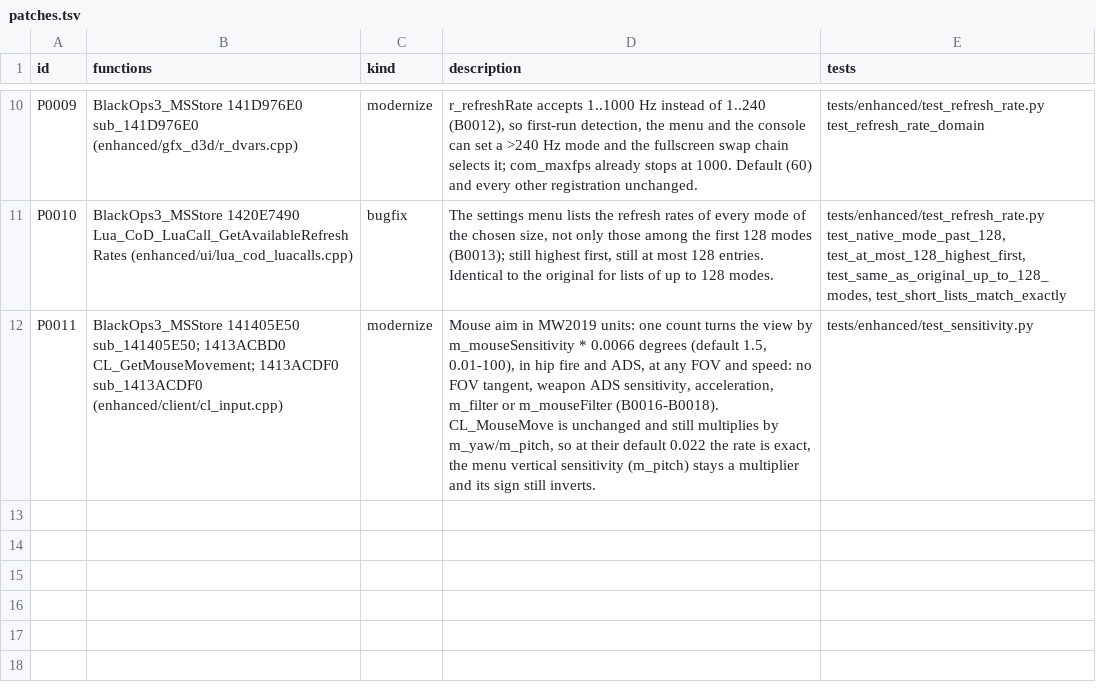
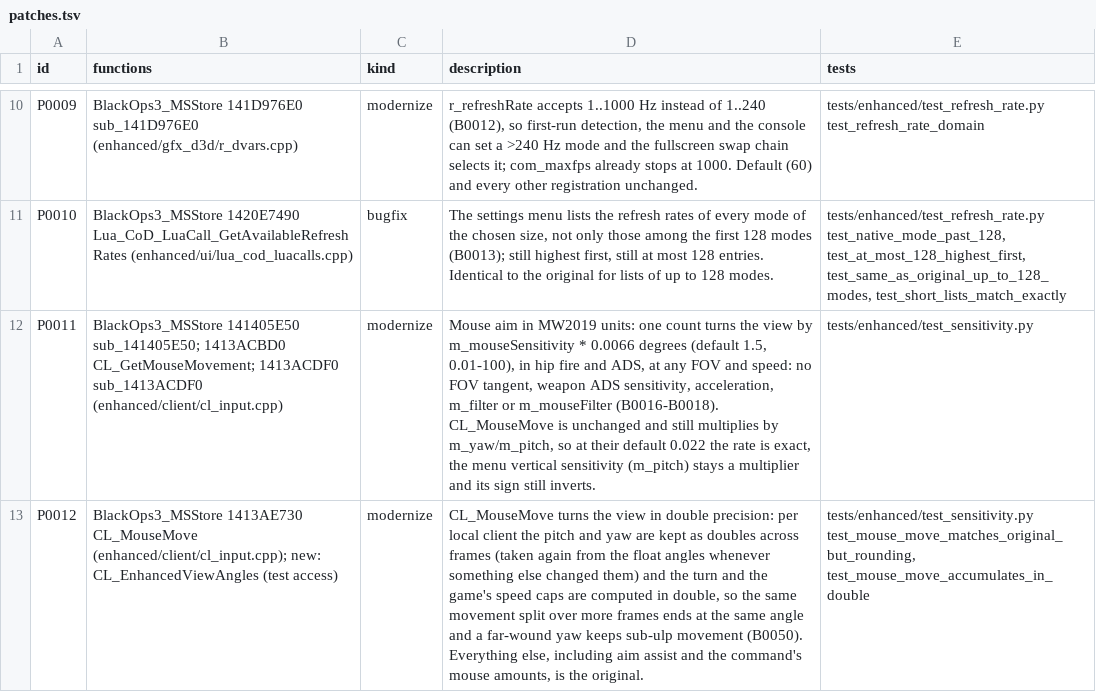
Before and after one commit to lizardpeter/black-ops-3-decomp, a TSV file: records/patches.tsv, drawn as a sheet; only a part is shown, gaps mark what is left out; the diff names each change by its address in the sheet, - before the commit and + after, or states it on an @@ line.

```diff
--- a/records/patches.tsv
+++ b/records/patches.tsv
+row 13: P0012 | BlackOps3_MSStore 1413AE730 CL_MouseMove (enhanced/client/cl_input.cpp); new: CL_EnhancedViewAngles (test access) | modernize | CL_MouseMove turns the view in double precision: per local client the pitch and yaw are kept as doubles across frames (taken again from the float angles whenever something else changed them) and the turn and the game's speed caps are computed in double, so the same movement split over more frames ends at the same angle and a far-wound yaw keeps sub-ulp movement (B0050). Everything else, including aim assist and the command's mouse amounts, is the original. | tests/enhanced/test_sensitivity.py test_mouse_move_matches_original_but_rounding, test_mouse_move_accumulates_in_double
```
Also changed, not shown: records/bugs.tsv, records/functions.tsv, 10 other files.
